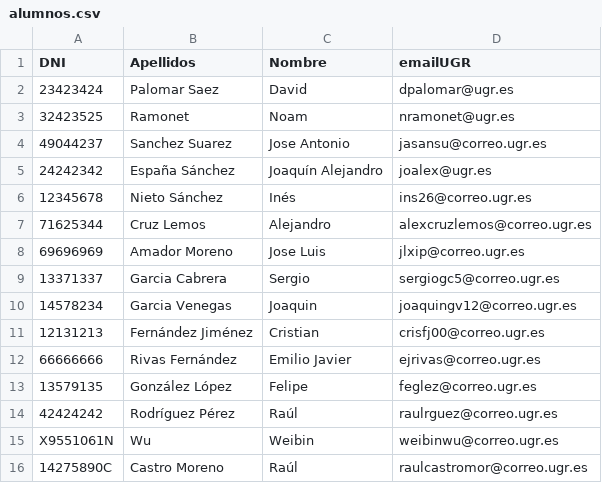
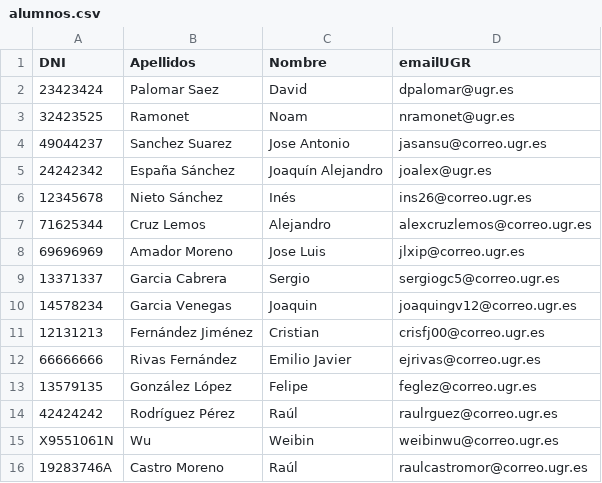
Before and after one commit to juanandres185/iseP2, a CSV file: alumnos.csv, drawn as a sheet.

Commit message:
Datos del alumno Raul Castro Moreno

```diff
--- a/alumnos.csv
+++ b/alumnos.csv
@@ -15,2 +15,2 @@ DNI, Apellidos, Nombre, emailUGR
 X9551061N, Wu, Weibin, weibinwu@correo.ugr.es
-14275890C, Castro Moreno, Raúl, raulcastromor@correo.ugr.es
+19283746A, Castro Moreno, Raúl, raulcastromor@correo.ugr.es
```
